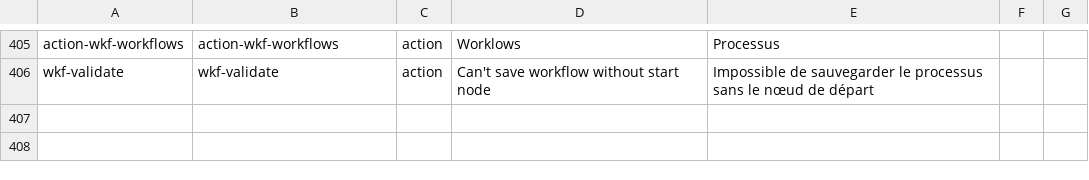
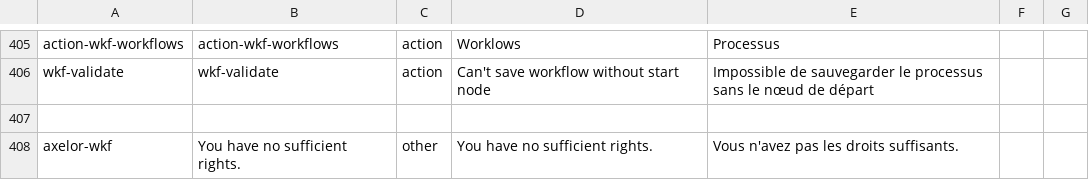
Before and after one commit to axelor/axelor-open-platform, a CSV file: axelor-wkf/src/main/resources/i18n/fr.csv, drawn as a sheet; only a part is shown, gaps mark what is left out.

```diff
--- a/axelor-wkf/src/main/resources/i18n/fr.csv
+++ b/axelor-wkf/src/main/resources/i18n/fr.csv
@@ -406 +406,3 @@
 "wkf-validate","wkf-validate","action","Can't save workflow without start node","Impossible de sauvegarder le processus sans le nœud de départ","",""
+
+"axelor-wkf","You have no sufficient rights.","other","You have no sufficient rights.","Vous n'avez pas les droits suffisants.","","",""
```
Also changed, not shown: 5 other files.
